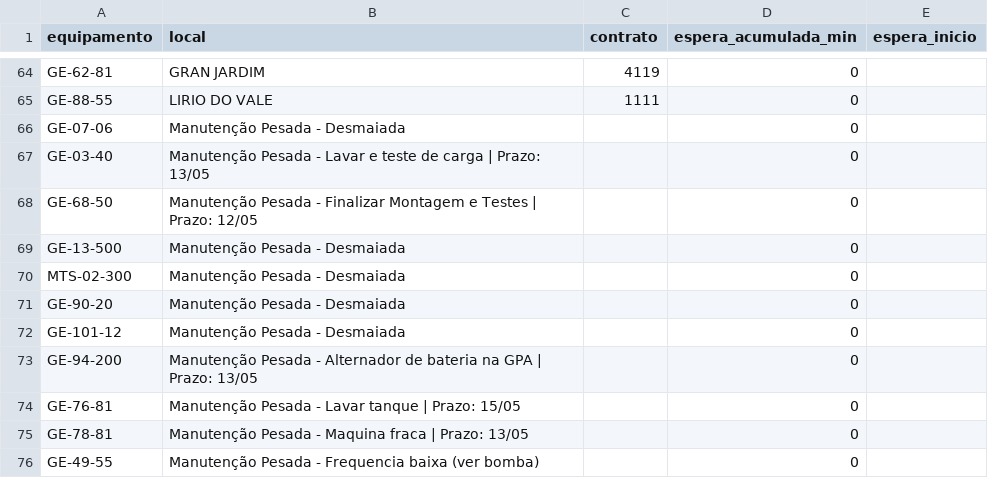
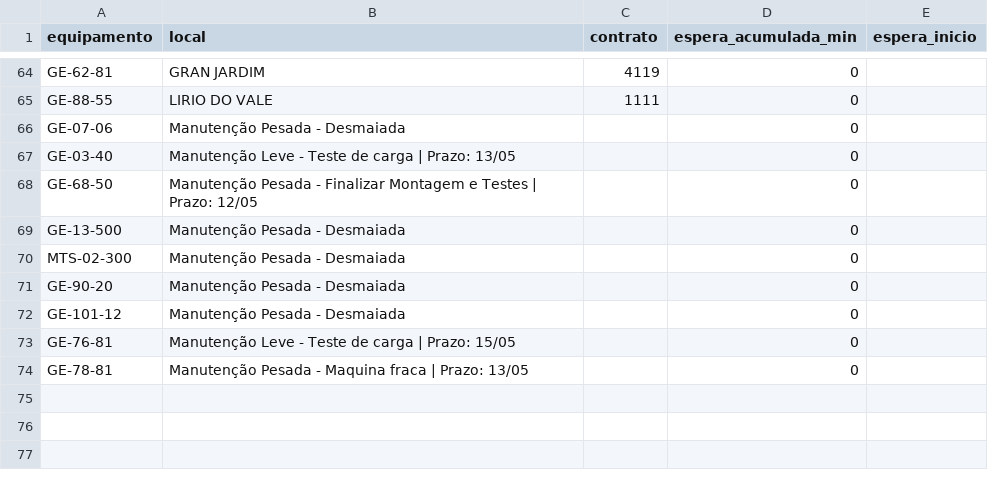
Before and after one commit to milwardarthur-prog/Controle-manuten-o, a CSV file: dados.csv, drawn as a sheet; only a part is shown, gaps mark what is left out.

Commit message:
Add files via upload

```diff
--- a/dados.csv
+++ b/dados.csv
@@ -66,3 +66,3 @@ GE-88-55,LIRIO DO VALE,1111,0,
 GE-07-06,Manutenção Pesada - Desmaiada,,0,
-GE-03-40,Manutenção Pesada - Lavar e teste de carga | Prazo: 13/05,,0,
+GE-03-40,Manutenção Leve - Teste de carga | Prazo: 13/05,,0,
 GE-68-50,Manutenção Pesada - Finalizar Montagem e Testes | Prazo: 12/05,,0,
@@ -72,5 +72,3 @@ GE-90-20,Manutenção Pesada - Desmaiada,,0,
 GE-101-12,Manutenção Pesada - Desmaiada,,0,
-GE-94-200,Manutenção Pesada - Alternador de bateria na GPA | Prazo: 13/05,,0,
-GE-76-81,Manutenção Pesada - Lavar tanque | Prazo: 15/05,,0,
+GE-76-81,Manutenção Leve - Teste de carga | Prazo: 15/05,,0,
 GE-78-81,Manutenção Pesada - Maquina fraca | Prazo: 13/05,,0,
-GE-49-55,Manutenção Pesada - Frequencia baixa (ver bomba),,0,
```
